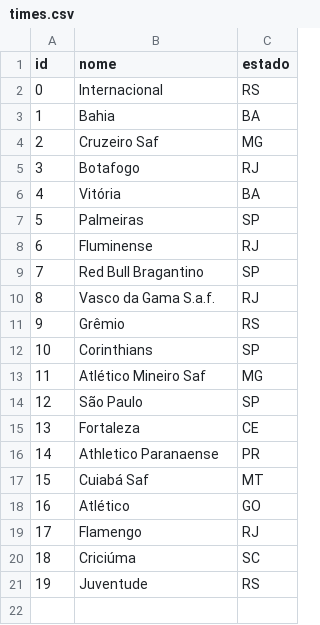
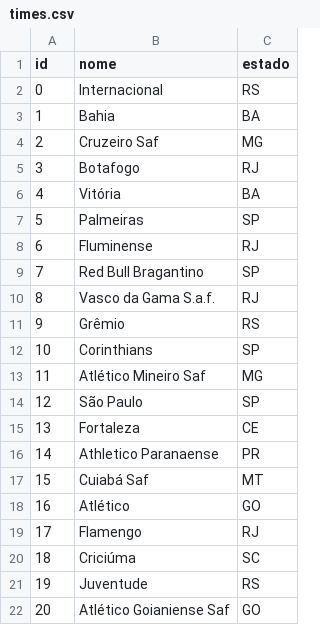
Before and after one commit to pablodunke/Brasileirao, a CSV file: csv/times.csv, drawn as a sheet; the diff names each change by its address in the sheet, - before the commit and + after, or states it on an @@ line.

```diff
--- a/csv/times.csv
+++ b/csv/times.csv
+row 22: 20 | Atlético Goianiense Saf | GO
```
Also changed, not shown: csv/arbitros.csv, csv/partidas.csv, 37 other files.
